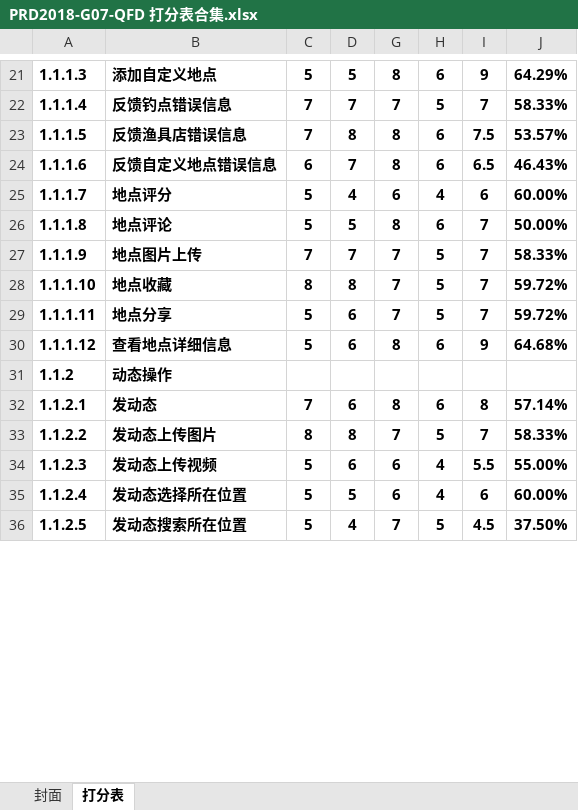
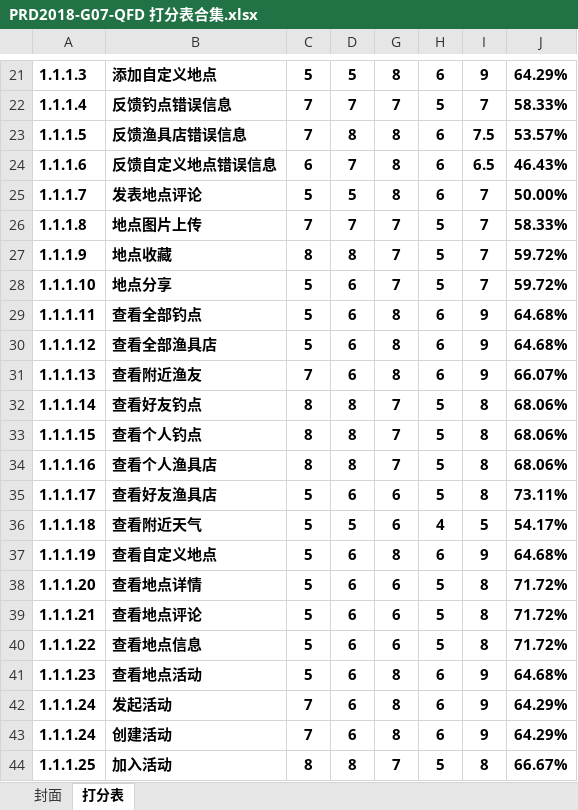
Before and after one commit to popopoi/PRD2018-G07, an Excel workbook: 受控文档/需求分析/QFD/PRD2018-G07-QFD 打分表合集.xlsx, sheet 打分表, drawn as a sheet; only a part is shown, gaps mark what is left out; the shorter side is filled out with more unchanged rows; values as stored, in another font and other column widths than the file's, no borders; removed rows and columns are numbered as before the commit, all else as after; the diff covers the shown part only; the diff names each change by its address in the sheet, - before the commit and + after, or states it on an @@ line.

```diff
--- a/受控文档/需求分析/QFD/PRD2018-G07-QFD 打分表合集.xlsx (sheet 打分表)
+++ b/受控文档/需求分析/QFD/PRD2018-G07-QFD 打分表合集.xlsx (sheet 打分表)
-row 25: 1.1.1.7 | 地点评分 | 5 | 4 | 6 | 4 | 6 | 60.00%
-A25: 1.1.1.8
+A25: 1.1.1.7
-B25: 地点评论
+B25: 发表地点评论
-A26: 1.1.1.9
+A26: 1.1.1.8
-A27: 1.1.1.10
+A27: 1.1.1.9
-A28: 1.1.1.11
+A28: 1.1.1.10
+row 29: 1.1.1.11 | 查看全部钓点 | 5 | 6 | 8 | 6 | 9 | 64.68%
-B30: 查看地点详细信息
+B30: 查看全部渔具店
-row 31: 1.1.2 | 动态操作
+row 31: 1.1.1.13 | 查看附近渔友 | 7 | 6 | 8 | 6 | 9 | 66.07%
+row 32: 1.1.1.14 | 查看好友钓点 | 8 | 8 | 7 | 5 | 8 | 68.06%
+row 33: 1.1.1.15 | 查看个人钓点 | 8 | 8 | 7 | 5 | 8 | 68.06%
+row 34: 1.1.1.16 | 查看个人渔具店 | 8 | 8 | 7 | 5 | 8 | 68.06%
+row 35: 1.1.1.17 | 查看好友渔具店 | 5 | 6 | 6 | 5 | 8 | 73.11%
+row 36: 1.1.1.18 | 查看附近天气 | 5 | 5 | 6 | 4 | 5 | 54.17%
+row 37: 1.1.1.19 | 查看自定义地点 | 5 | 6 | 8 | 6 | 9 | 64.68%
+row 38: 1.1.1.20 | 查看地点详情 | 5 | 6 | 6 | 5 | 8 | 71.72%
+row 39: 1.1.1.21 | 查看地点评论 | 5 | 6 | 6 | 5 | 8 | 71.72%
+row 40: 1.1.1.22 | 查看地点信息 | 5 | 6 | 6 | 5 | 8 | 71.72%
+row 41: 1.1.1.23 | 查看地点活动 | 5 | 6 | 8 | 6 | 9 | 64.68%
+row 42: 1.1.1.24 | 发起活动 | 7 | 6 | 8 | 6 | 9 | 64.29%
+row 43: 1.1.1.24 | 创建活动 | 7 | 6 | 8 | 6 | 9 | 64.29%
+row 44: 1.1.1.25 | 加入活动 | 8 | 8 | 7 | 5 | 8 | 66.67%
```
Also changed, not shown: 31 added rows, 24 removed rows and 68 edited cells elsewhere in this sheet, formulas that keep their value.
